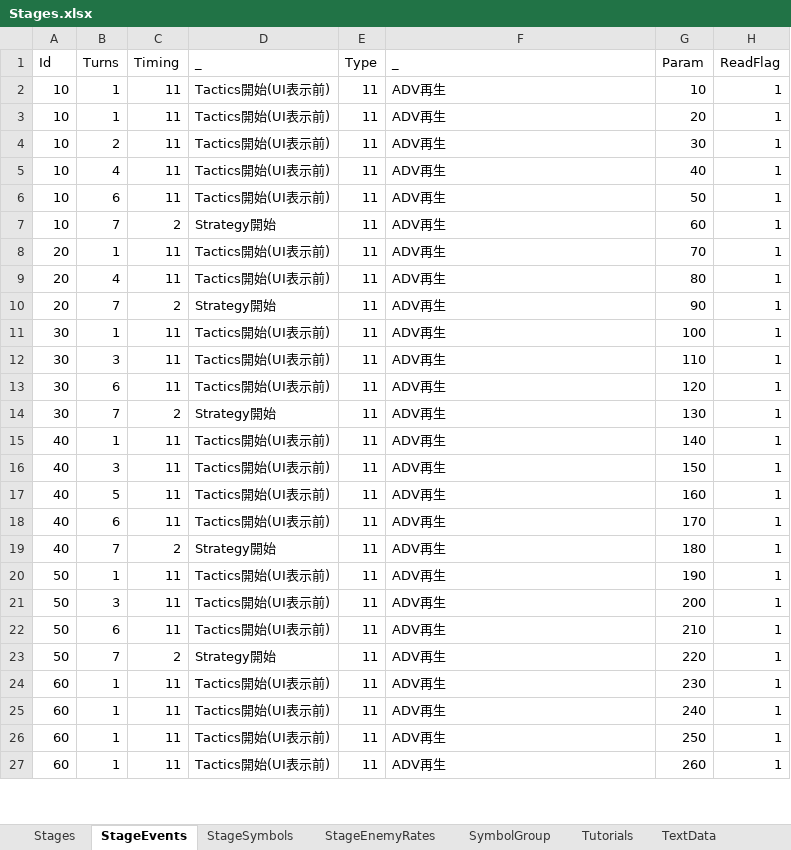
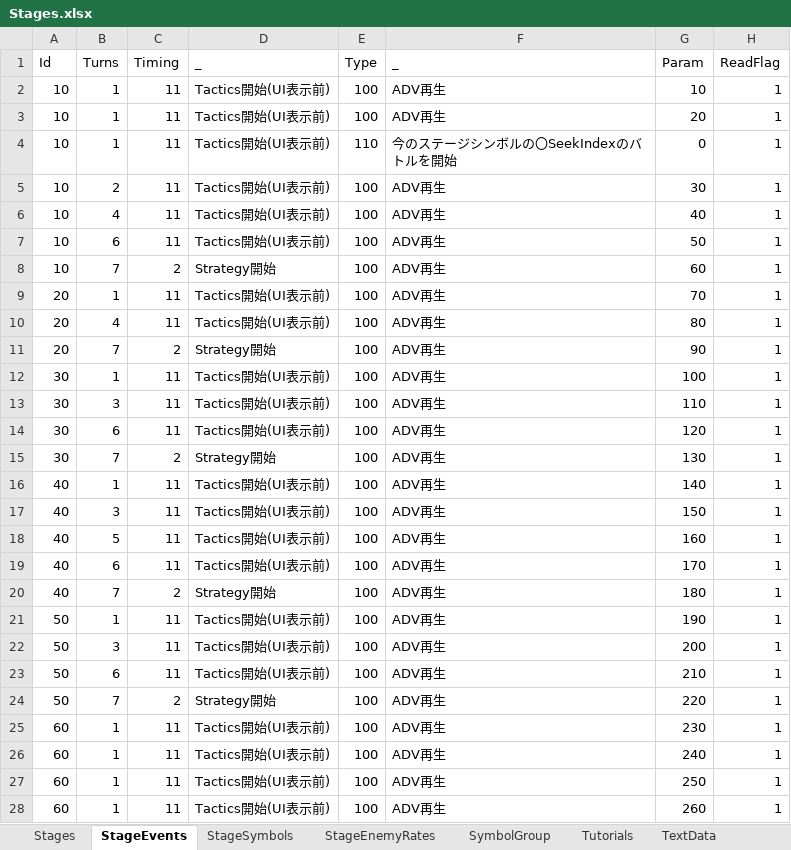
Before and after one commit to seedsclaft/hibikakeut, an Excel workbook: Assets/Data/Stages.xlsx, sheet StageEvents, drawn as a sheet; only a part is shown; values as stored, in another font and other column widths than the file's, no borders; addresses are those after the commit; the diff covers the shown part only; the diff names each change by its address in the sheet, - before the commit and + after, or states it on an @@ line.

```diff
--- a/Assets/Data/Stages.xlsx (sheet StageEvents)
+++ b/Assets/Data/Stages.xlsx (sheet StageEvents)
-E2:E3 (Type): 11
+E2:E3 (Type): 100
+row 4: 10 | 1 | 11 | Tactics開始(UI表示前) | 110 | 今のステージシンボルの〇SeekIndexのバトルを開始 | 0 | 1
-E5:E28 (Type): 11
+E5:E28 (Type): 100
```
Also changed, not shown: 46 edited cells elsewhere in this sheet, sheet Define, formulas that keep their value, 15 other files.
